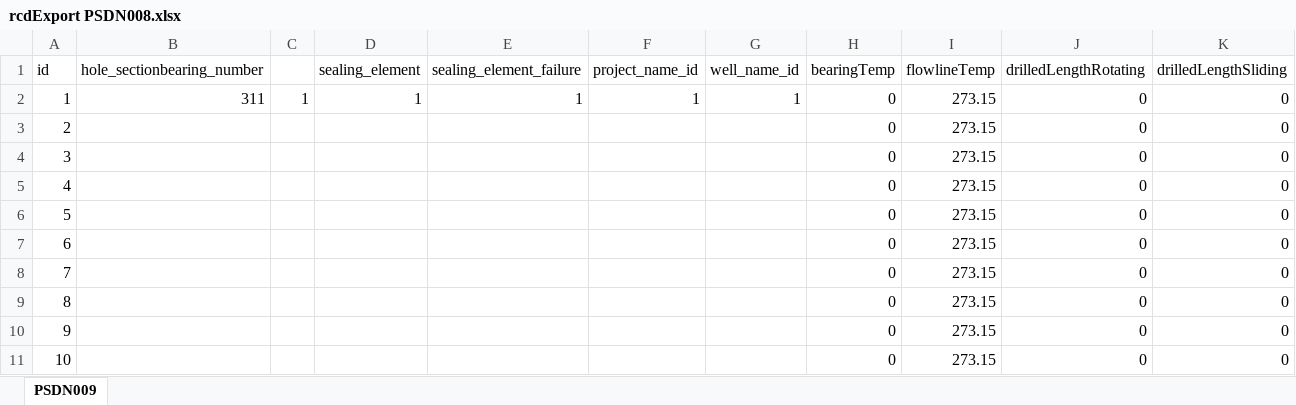
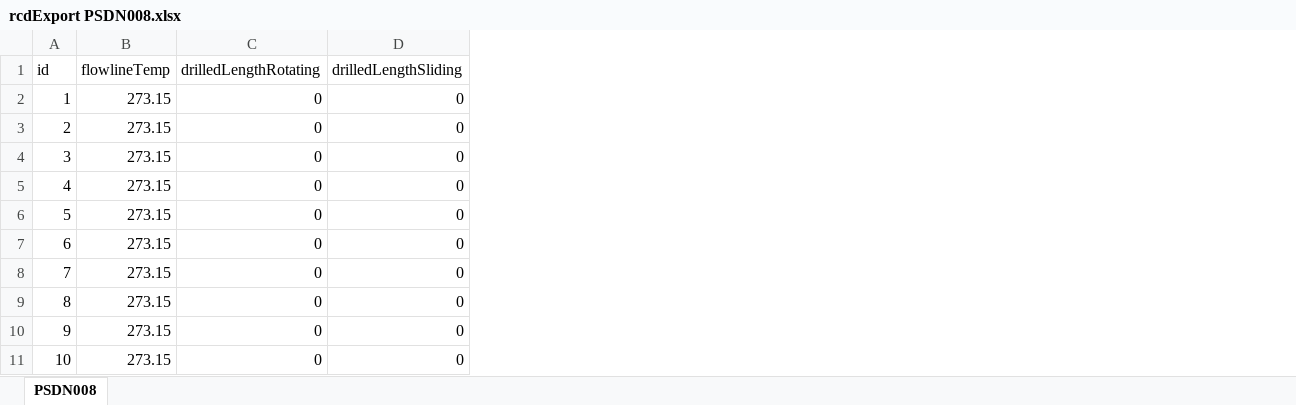
Before and after one commit to ledetd/ProjectManager, an Excel workbook: rcdExport PSDN008.xlsx, sheet PSDN008, drawn as a sheet; only a part is shown; values as stored, in another font and other column widths than the file's, no borders; the diff names each change by its address in the sheet, - before the commit and + after, or states it on an @@ line.

```diff
--- a/rcdExport PSDN008.xlsx (sheet PSDN008)
+++ b/rcdExport PSDN008.xlsx (sheet PSDN008)
-sheet tab: PSDN009
+sheet tab: PSDN008
-column B (hole_sectionbearing_number), row 2: 311
-column C, row 2: 1
-column D (sealing_element), row 2: 1
-column E (sealing_element_failure), row 2: 1
-column F (project_name_id), row 2: 1
-column G (well_name_id), row 2: 1
-column H (bearingTemp), rows 2-11: all 0
```
Also changed, not shown: 11 other files.
